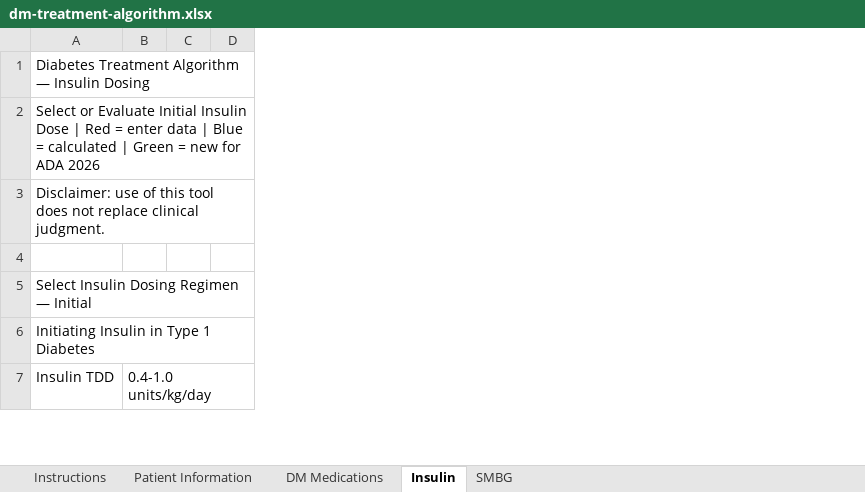
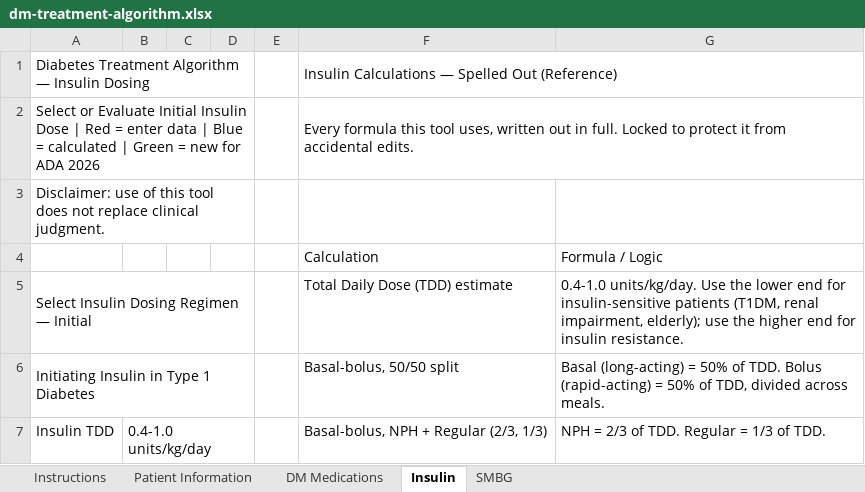
Before and after one commit to AtranPharmD/AtranPharmD.github.io, an Excel workbook: projects/dm-treatment-algorithm.xlsx, sheet Insulin, drawn as a sheet; only a part is shown; values as stored, in another font and other column widths than the file's, no cell formats; removed rows and columns are numbered as before the commit, all else as after; the diff covers the shown part only; the diff names each change by its address in the sheet, - before the commit and + after, or states it on an @@ line.

```diff
--- a/projects/dm-treatment-algorithm.xlsx (sheet Insulin)
+++ b/projects/dm-treatment-algorithm.xlsx (sheet Insulin)
-column D, empty
+column D, empty
+column E, empty
+column F, rows 1-7: Insulin Calculations — Spelled Out (Reference) | Every formula this tool uses, written out in full. Locked to protect it from accidental edits. |  | Calculation | Total Daily Dose (TDD) estimate | Basal-bolus, 50/50 split | Basal-bolus, NPH + Regular (2/3, 1/3)
+column G, rows 4-7: Formula / Logic | 0.4-1.0 units/kg/day. Use the lower end for insulin-sensitive patients (T1DM, renal impairment, elderly); use the higher end for insulin resistance. | Basal (long-acting) = 50% of TDD. Bolus (rapid-acting) = 50% of TDD, divided across meals. | NPH = 2/3 of TDD. Regular = 1/3 of TDD.
-row 4: (empty)
+row 4:  |  |  |  |  | Calculation | Formula / Logic
```
Also changed, not shown: 12 edited cells elsewhere in this sheet, sheet Patient Information, sheet DM Medications, sheet SMBG, sheet Instructions, cell formats, projects/bridge-plan-maker.xlsx, projects/multi-state-pharmacy-compliance-database.xlsx, 3 other files.
